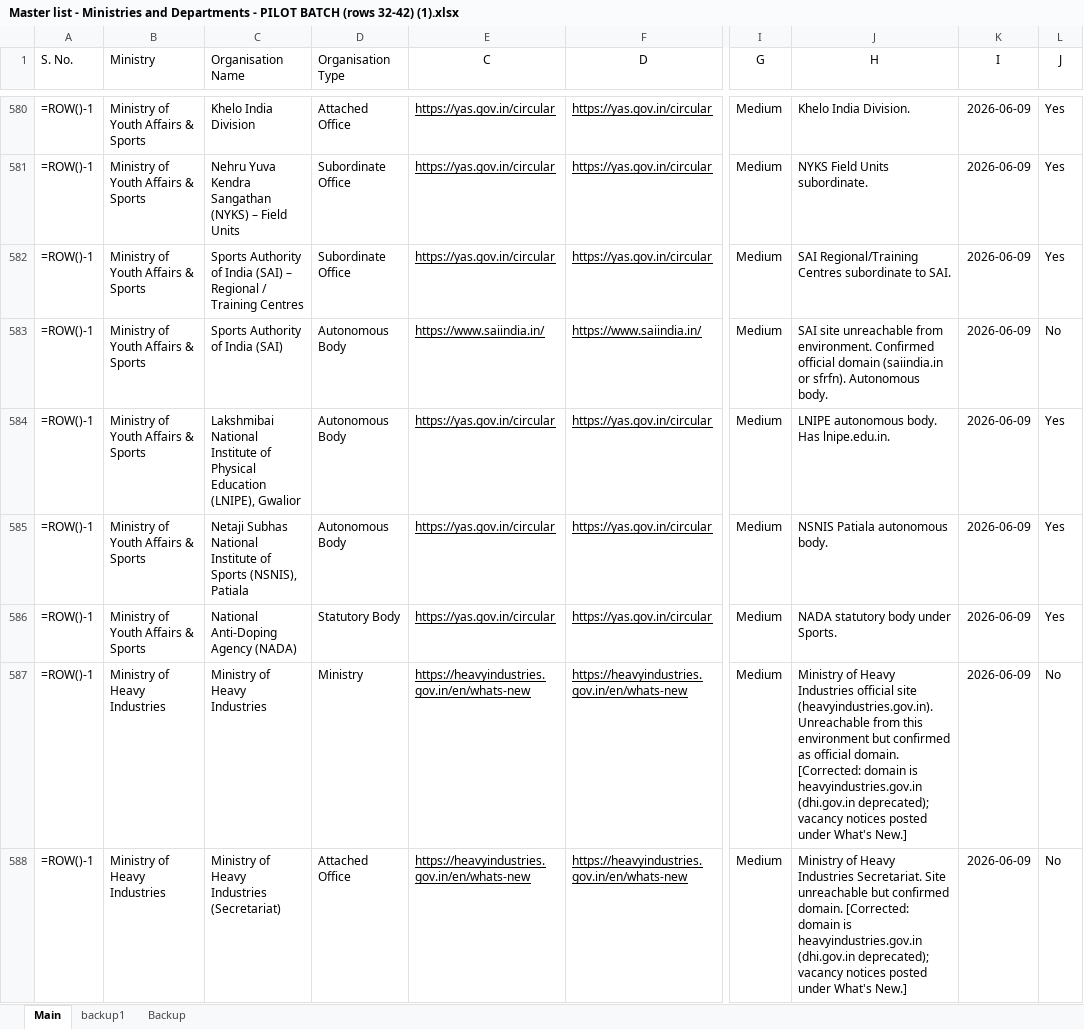
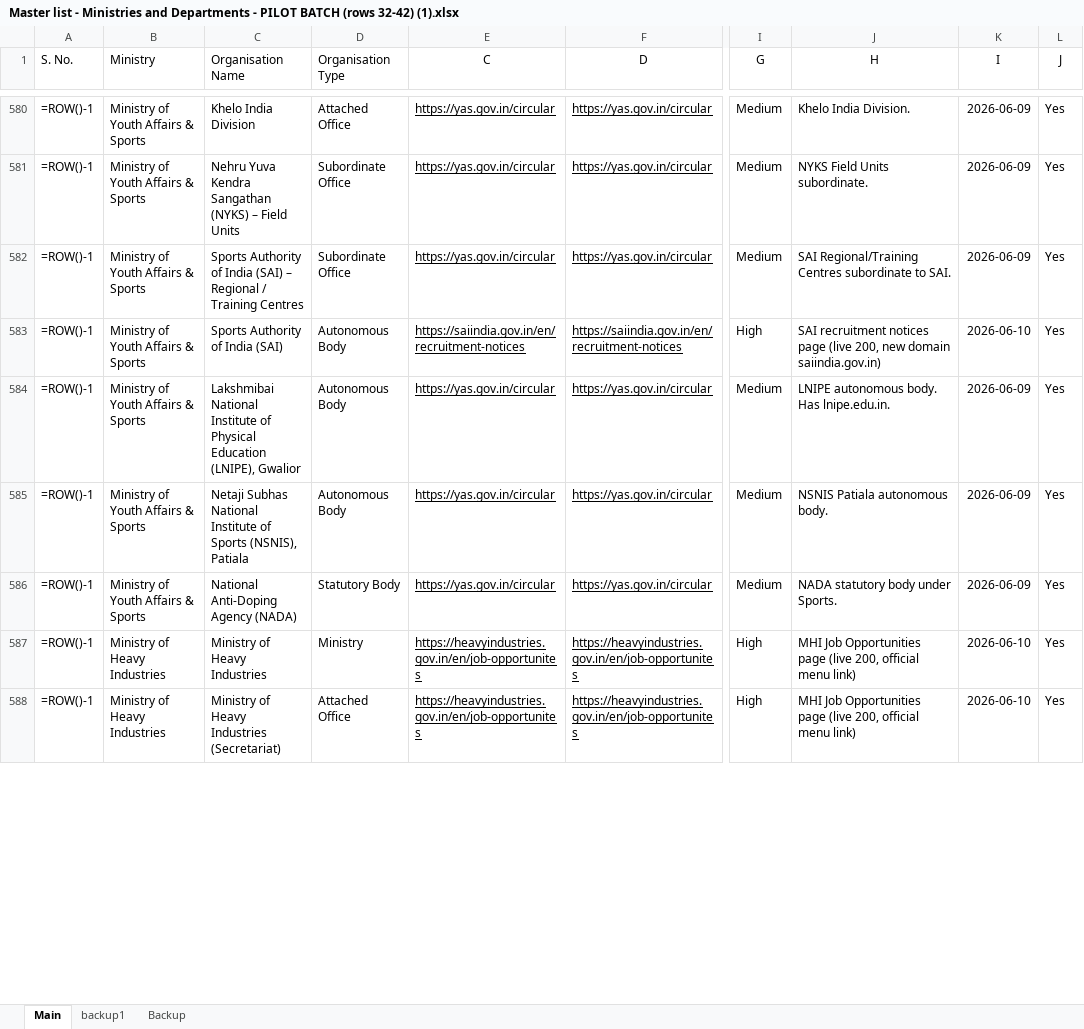
Before and after one commit to nitvivek/URL, an Excel workbook: Master list - Ministries and Departments - PILOT BATCH (rows 32-42) (1).xlsx, sheet Main, drawn as a sheet; only a part is shown, gaps mark what is left out; values as stored, in another font and other column widths than the file's, no borders; formulas without a stored value are shown as written; the diff covers the shown part only; the diff names each change by its address in the sheet, - before the commit and + after, or states it on an @@ line.

Commit message:
fix: update batch 16 recruitment URLs - NCW, SAI, Heavy Industries (rows 574-593)
Co-authored-by: Vivek <nitvivek@gmail.com>

```diff
--- a/Master list - Ministries and Departments - PILOT BATCH (rows 32-42) (1).xlsx (sheet Main)
+++ b/Master list - Ministries and Departments - PILOT BATCH (rows 32-42) (1).xlsx (sheet Main)
-E583 (C): https://www.saiindia.in/
+E583 (C): https://saiindia.gov.in/en/recruitment-notices
-F583 (D): https://www.saiindia.in/
+F583 (D): https://saiindia.gov.in/en/recruitment-notices
-I583 (G): Medium
+I583 (G): High
-J583 (H): SAI site unreachable from environment. Confirmed official domain (saiindia.in or sfrfn). Autonomous body.
+J583 (H): SAI recruitment notices page (live 200, new domain saiindia.gov.in)
-K583 (I): 2026-06-09
+K583 (I): 2026-06-10
-L583 (J): No
+L583 (J): Yes
-E587:E588 (C): https://heavyindustries.gov.in/en/whats-new
+E587:E588 (C): https://heavyindustries.gov.in/en/job-opportunites
-F587:F588 (D): https://heavyindustries.gov.in/en/whats-new
+F587:F588 (D): https://heavyindustries.gov.in/en/job-opportunites
-I587:I588 (G): Medium
+I587:I588 (G): High
-J587 (H): Ministry of Heavy Industries official site (heavyindustries.gov.in). Unreachable from this environment but confirmed as official domain. [Corrected: domain is heavyindustries.gov.in (dhi.gov.in deprecated); vacancy notices posted under What's New.]
+J587 (H): MHI Job Opportunities page (live 200, official menu link)
-K587:K588 (I): 2026-06-09
+K587:K588 (I): 2026-06-10
-L587:L588 (J): No
+L587:L588 (J): Yes
-J588 (H): Ministry of Heavy Industries Secretariat. Site unreachable but confirmed domain. [Corrected: domain is heavyindustries.gov.in (dhi.gov.in deprecated); vacancy notices posted under What's New.]
+J588 (H): MHI Job Opportunities page (live 200, official menu link)
```
Also changed, not shown: 35 edited cells elsewhere in this sheet, 1 other file.
